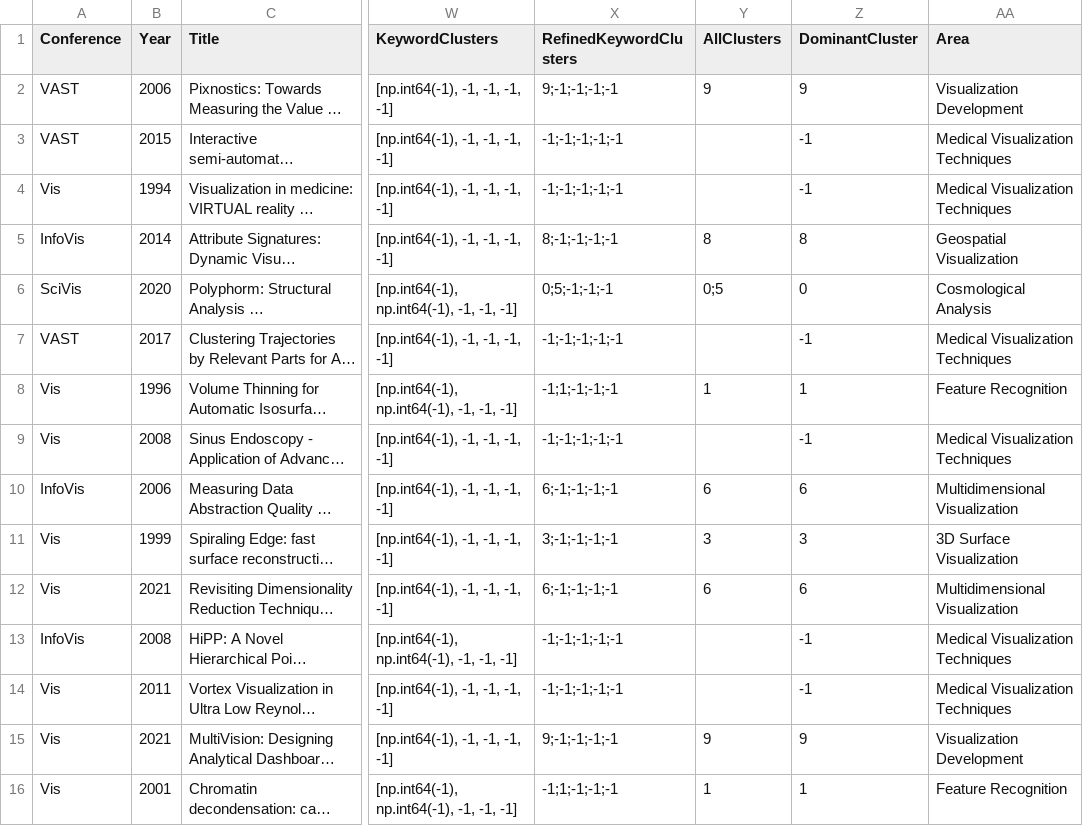
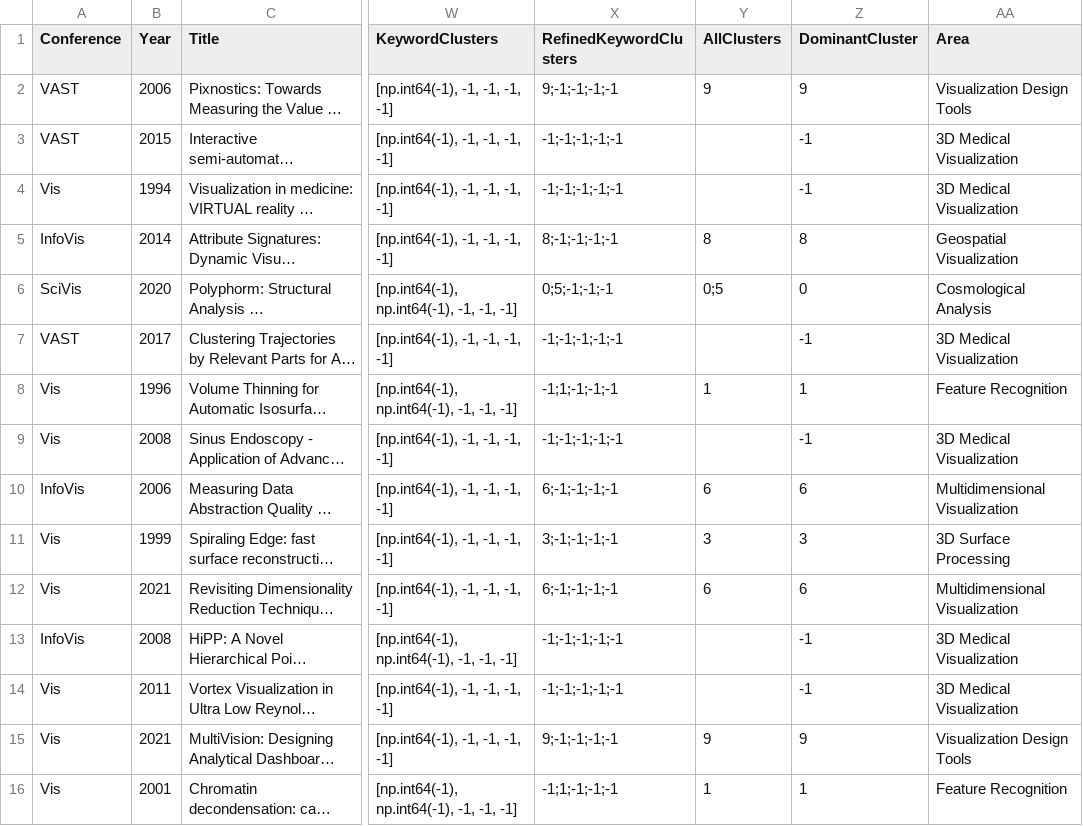
Before and after one commit to aamirzainab/DatasetHosting, a CSV file: augmented_with_labels.csv, drawn as a sheet; only a part is shown, gaps mark what is left out; long unchanged cells end in …; the diff covers the shown part only; the diff names each change by its address in the sheet, - before the commit and + after, or states it on an @@ line.

Commit message:
update augmented_with_labels.csv

```diff
--- a/augmented_with_labels.csv
+++ b/augmented_with_labels.csv
-AA2 (Area): Visualization Development
+AA2 (Area): Visualization Design Tools
-AA3:AA4 (Area): Medical Visualization Techniques
+AA3:AA4 (Area): 3D Medical Visualization
-AA7 (Area): Medical Visualization Techniques
+AA7 (Area): 3D Medical Visualization
-AA9 (Area): Medical Visualization Techniques
+AA9 (Area): 3D Medical Visualization
-AA11 (Area): 3D Surface Visualization
+AA11 (Area): 3D Surface Processing
-AA13:AA14 (Area): Medical Visualization Techniques
+AA13:AA14 (Area): 3D Medical Visualization
-AA15 (Area): Visualization Development
+AA15 (Area): Visualization Design Tools
```
Also changed, not shown: 21 edited cells elsewhere in this file.
